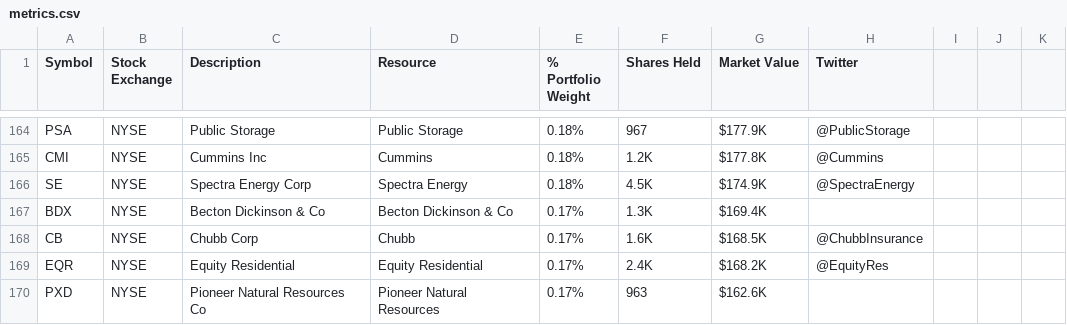
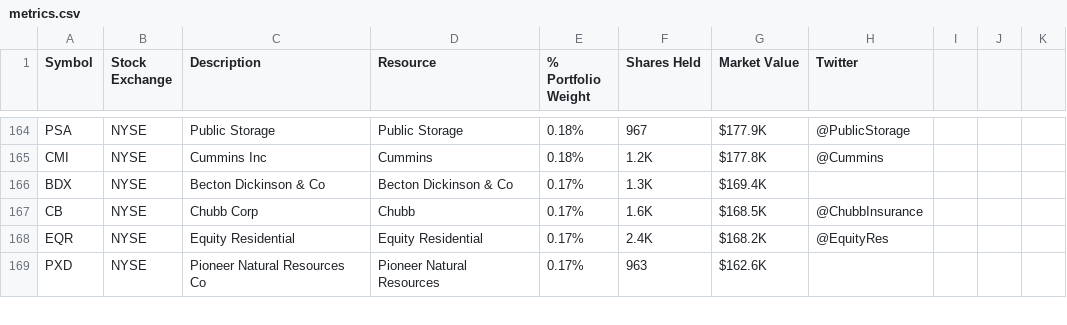
Before and after one commit to vitaly-krugl/numenta-apps, a CSV file: taurus_metric_collectors/taurus_metric_collectors/metric_csv_archive/metrics.csv, drawn as a sheet; only a part is shown, gaps mark what is left out.

Commit message:
TAUR-2048 Removed taurus metric collector metrics for Spectra Engergy (SE) as the company has been merged with another.

```diff
--- a/taurus_metric_collectors/taurus_metric_collectors/metric_csv_archive/metrics.csv
+++ b/taurus_metric_collectors/taurus_metric_collectors/metric_csv_archive/metrics.csv
@@ -165,3 +165,2 @@ PSA,NYSE,Public Storage,Public Storage,0.18%,967,$177.9K,@PublicStorage,,,
 CMI,NYSE,Cummins Inc,Cummins,0.18%,1.2K,$177.8K,@Cummins,,,
-SE,NYSE,Spectra Energy Corp,Spectra Energy,0.18%,4.5K,$174.9K,@SpectraEnergy,,,
 BDX,NYSE,Becton Dickinson & Co,Becton Dickinson & Co,0.17%,1.3K,$169.4K,,,,
```
Also changed, not shown: 1 other file.
